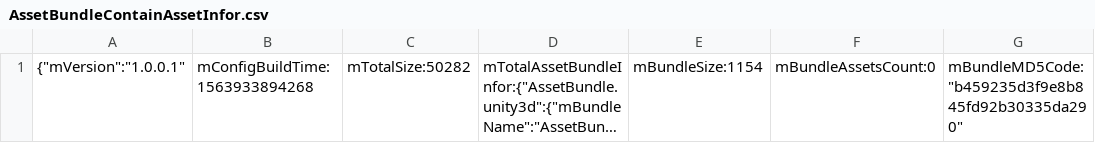
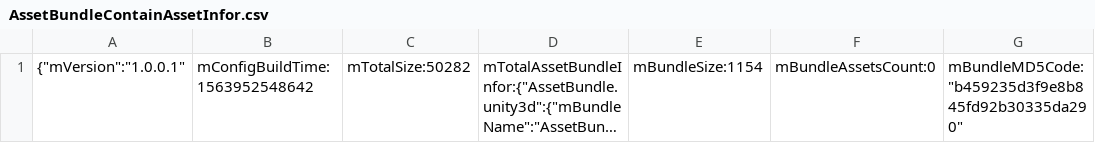
Before and after one commit to meichaoge/GameFramPro, a CSV file: GameFramePro/Export/Windows64/AssetBundle/AssetBundleContainAssetInfor.csv, drawn as a sheet; only a part is shown; long unchanged cells end in …; the diff names each change by its address in the sheet, - before the commit and + after, or states it on an @@ line.

```diff
--- a/GameFramePro/Export/Windows64/AssetBundle/AssetBundleContainAssetInfor.csv
+++ b/GameFramePro/Export/Windows64/AssetBundle/AssetBundleContainAssetInfor.csv
-B1: mConfigBuildTime:1563933894268
+B1: mConfigBuildTime:1563952548642
```
Also changed, not shown: 17 other files.
